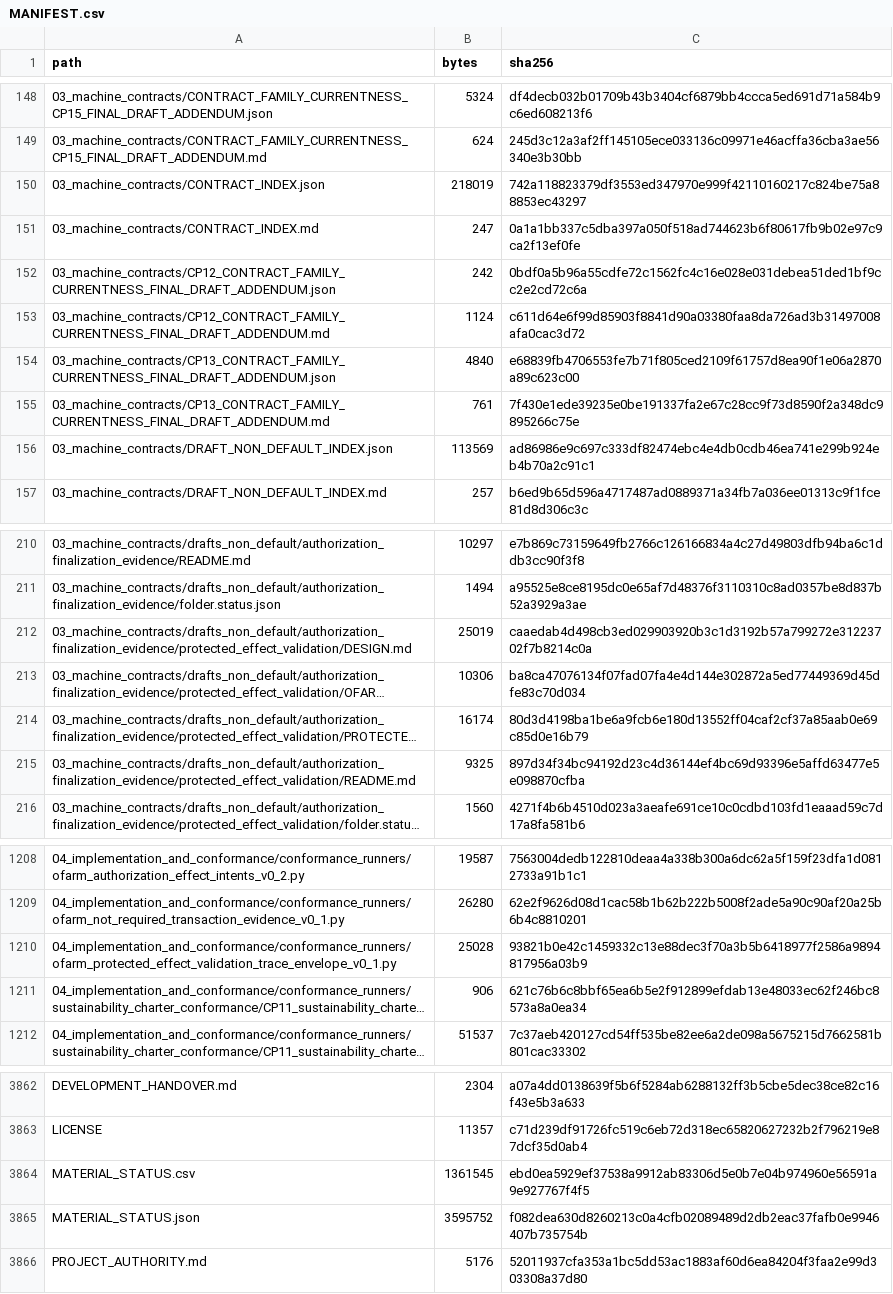
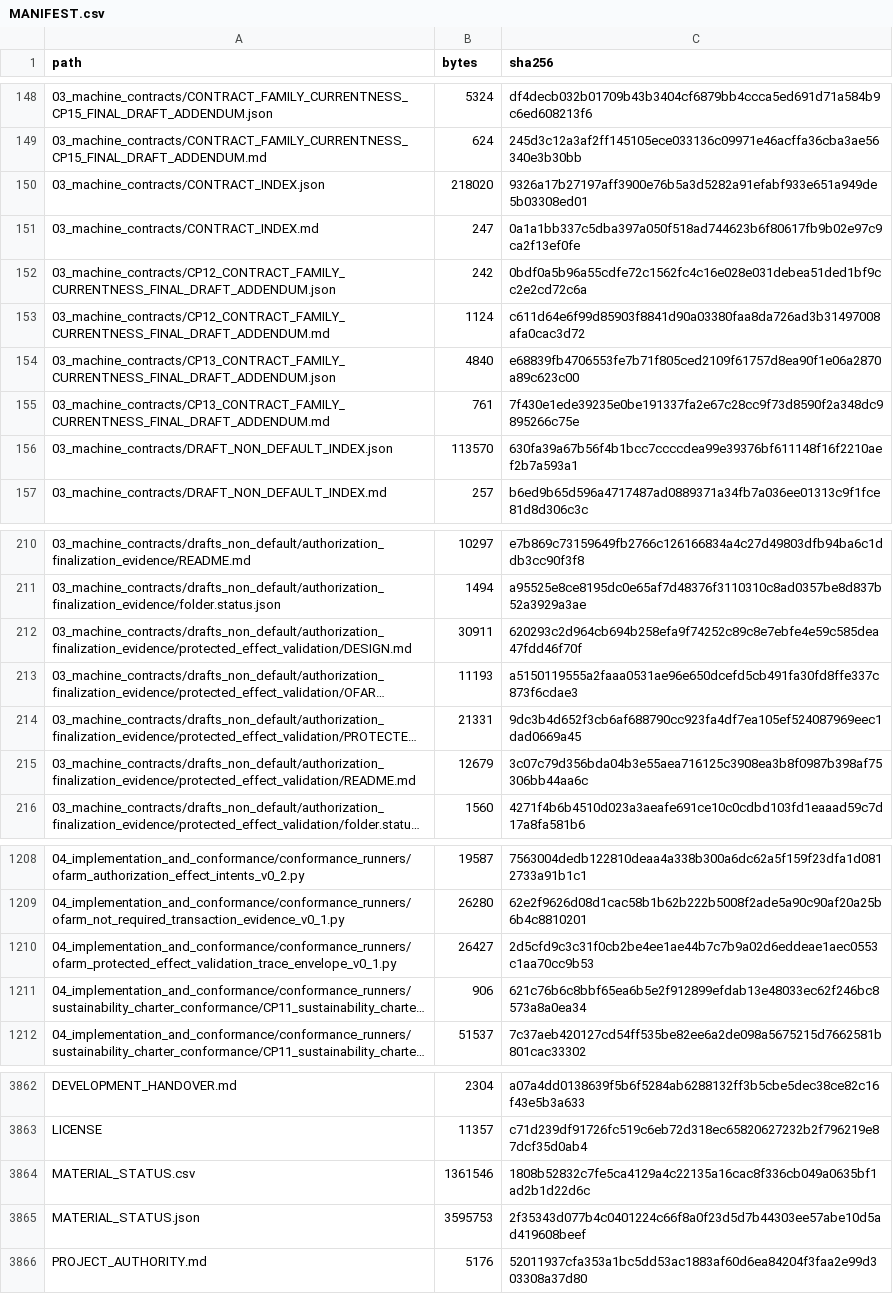
Before and after one commit to samovers/OFARM, a CSV file: MANIFEST.csv, drawn as a sheet; only a part is shown, gaps mark what is left out; long unchanged cells end in …; the diff covers the shown part only; the diff names each change by its address in the sheet, - before the commit and + after, or states it on an @@ line.

```diff
--- a/MANIFEST.csv
+++ b/MANIFEST.csv
-B150 (bytes): 218019
+B150 (bytes): 218020
-C150 (sha256): 742a118823379df3553ed347970e999f42110160217c824be75a88853ec43297
+C150 (sha256): 9326a17b27197aff3900e76b5a3d5282a91efabf933e651a949de5b03308ed01
-B156 (bytes): 113569
+B156 (bytes): 113570
-C156 (sha256): ad86986e9c697c333df82474ebc4e4db0cdb46ea741e299b924eb4b70a2c91c1
+C156 (sha256): 630fa39a67b56f4b1bcc7ccccdea99e39376bf611148f16f2210aef2b7a593a1
-B212 (bytes): 25019
+B212 (bytes): 30911
-C212 (sha256): caaedab4d498cb3ed029903920b3c1d3192b57a799272e31223702f7b8214c0a
+C212 (sha256): 620293c2d964cb694b258efa9f74252c89c8e7ebfe4e59c585dea47fdd46f70f
-B213 (bytes): 10306
+B213 (bytes): 11193
-C213 (sha256): ba8ca47076134f07fad07fa4e4d144e302872a5ed77449369d45dfe83c70d034
+C213 (sha256): a5150119555a2faaa0531ae96e650dcefd5cb491fa30fd8ffe337c873f6cdae3
-B214 (bytes): 16174
+B214 (bytes): 21331
-C214 (sha256): 80d3d4198ba1be6a9fcb6e180d13552ff04caf2cf37a85aab0e69c85d0e16b79
+C214 (sha256): 9dc3b4d652f3cb6af688790cc923fa4df7ea105ef524087969eec1dad0669a45
-B215 (bytes): 9325
+B215 (bytes): 12679
-C215 (sha256): 897d34f34bc94192d23c4d36144ef4bc69d93396e5affd63477e5e098870cfba
+C215 (sha256): 3c07c79d356bda04b3e55aea716125c3908ea3b8f0987b398af75306bb44aa6c
-B1210 (bytes): 25028
+B1210 (bytes): 26427
-C1210 (sha256): 93821b0e42c1459332c13e88dec3f70a3b5b6418977f2586a9894817956a03b9
+C1210 (sha256): 2d5cfd9c3c31f0cb2be4ee1ae44b7c7b9a02d6eddeae1aec0553c1aa70cc9b53
-B3864 (bytes): 1361545
+B3864 (bytes): 1361546
-C3864 (sha256): ebd0ea5929ef37538a9912ab83306d5e0b7e04b974960e56591a9e927767f4f5
+C3864 (sha256): 1808b52832c7fe5ca4129a4c22135a16cac8f336cb049a0635bf1ad2b1d22d6c
-B3865 (bytes): 3595752
+B3865 (bytes): 3595753
-C3865 (sha256): f082dea630d8260213c0a4cfb02089489d2db2eac37fafb0e9946407b735754b
+C3865 (sha256): 2f35343d077b4c0401224c66f8a0f23d5d7b44303ee57abe10d5ad419608beef
```
Also changed, not shown: 9 edited cells elsewhere in this file, 15 other files.
